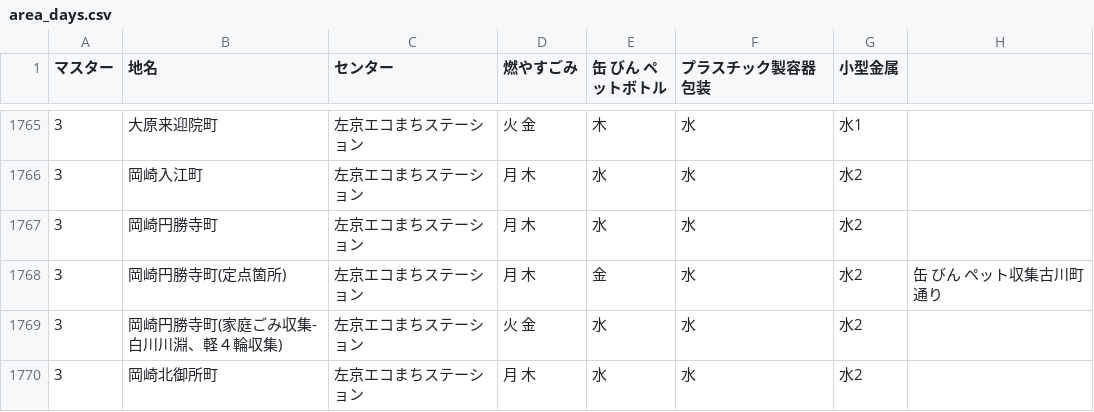
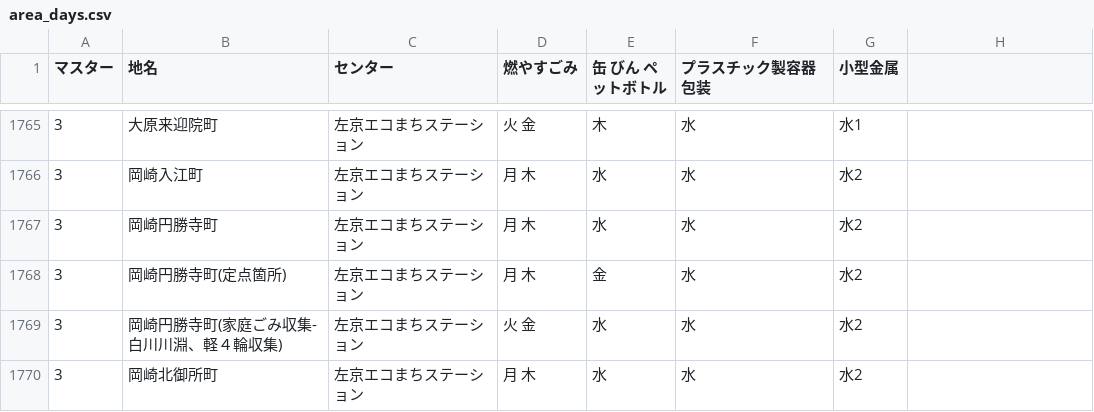
Before and after one commit to ofuku3f/5374osaka.github.com, a CSV file: data/area_days.csv, drawn as a sheet; only a part is shown, gaps mark what is left out.

Commit message:
Update area_days.csv

```diff
--- a/data/area_days.csv
+++ b/data/area_days.csv
@@ -1767,3 +1767,3 @@
 3,岡崎円勝寺町,左京エコまちステーション,月 木,水,水,水2
-3,岡崎円勝寺町(定点箇所),左京エコまちステーション,月 木,金,水,水2,缶 びん ペット収集古川町通り
+3,岡崎円勝寺町(定点箇所),左京エコまちステーション,月 木,金,水,水2
 3,岡崎円勝寺町(家庭ごみ収集-白川川淵、軽４輪収集),左京エコまちステーション,火 金,水,水,水2
```
